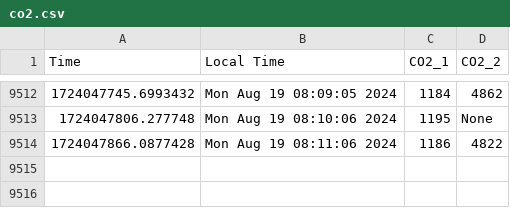
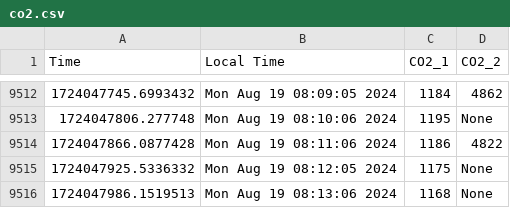
Before and after one commit to uwenji/BiolabSensors, a CSV file: data/co2.csv, drawn as a sheet; only a part is shown, gaps mark what is left out; the diff names each change by its address in the sheet, - before the commit and + after, or states it on an @@ line.

```diff
--- a/data/co2.csv
+++ b/data/co2.csv
+row 9515: 1724047925.5336332 | Mon Aug 19 08:12:05 2024 | 1175 | None
+row 9516: 1724047986.1519513 | Mon Aug 19 08:13:06 2024 | 1168 | None
```
Also changed, not shown: data/co2_cleaned.csv.
